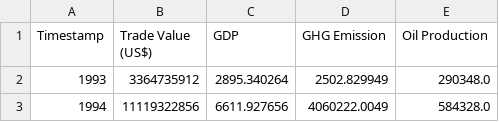
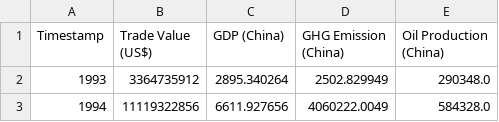
Before and after one commit to avnish98/data-for-colab, a CSV file: China_Export_Steel.csv, drawn as a sheet; only a part is shown.

Commit message:
Update China_Export_Steel.csv

```diff
--- a/China_Export_Steel.csv
+++ b/China_Export_Steel.csv
@@ -1,2 +1,2 @@
-Timestamp,Trade Value (US$),GDP,GHG Emission,Oil Production
+Timestamp,Trade Value (US$),GDP (China),GHG Emission (China),Oil Production (China)
 1993,3364735912,2895.340264,2502.829949,290348.0
```
